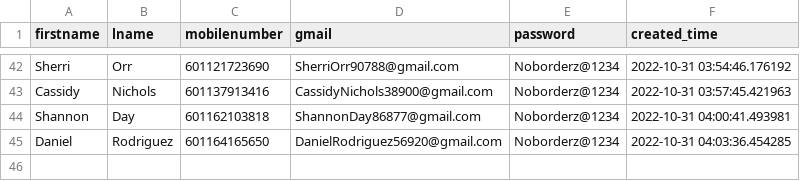
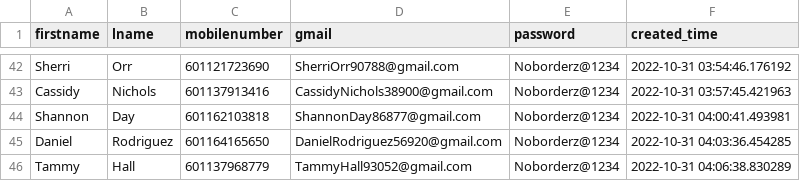
Before and after one commit to vipinkumar2/google_pyauto, a CSV file: accounts.csv, drawn as a sheet; only a part is shown, gaps mark what is left out.

Commit message:
added new email at csv

```diff
--- a/accounts.csv
+++ b/accounts.csv
@@ -45 +45,2 @@ Shannon,Day,601162103818,ShannonDay86877@gmail.com,Noborderz@1234,2022-10-31 04:
 Daniel,Rodriguez,601164165650,DanielRodriguez56920@gmail.com,Noborderz@1234,2022-10-31 04:03:36.454285
+Tammy,Hall,601137968779,TammyHall93052@gmail.com,Noborderz@1234,2022-10-31 04:06:38.830289
```
